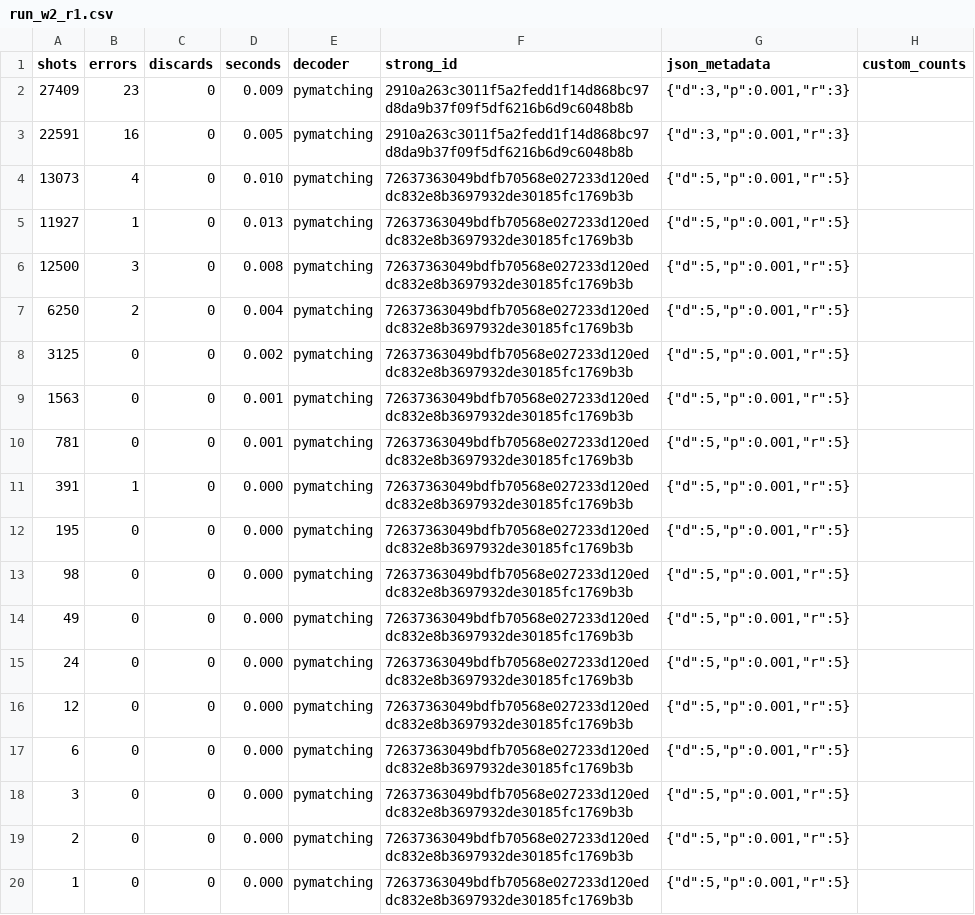
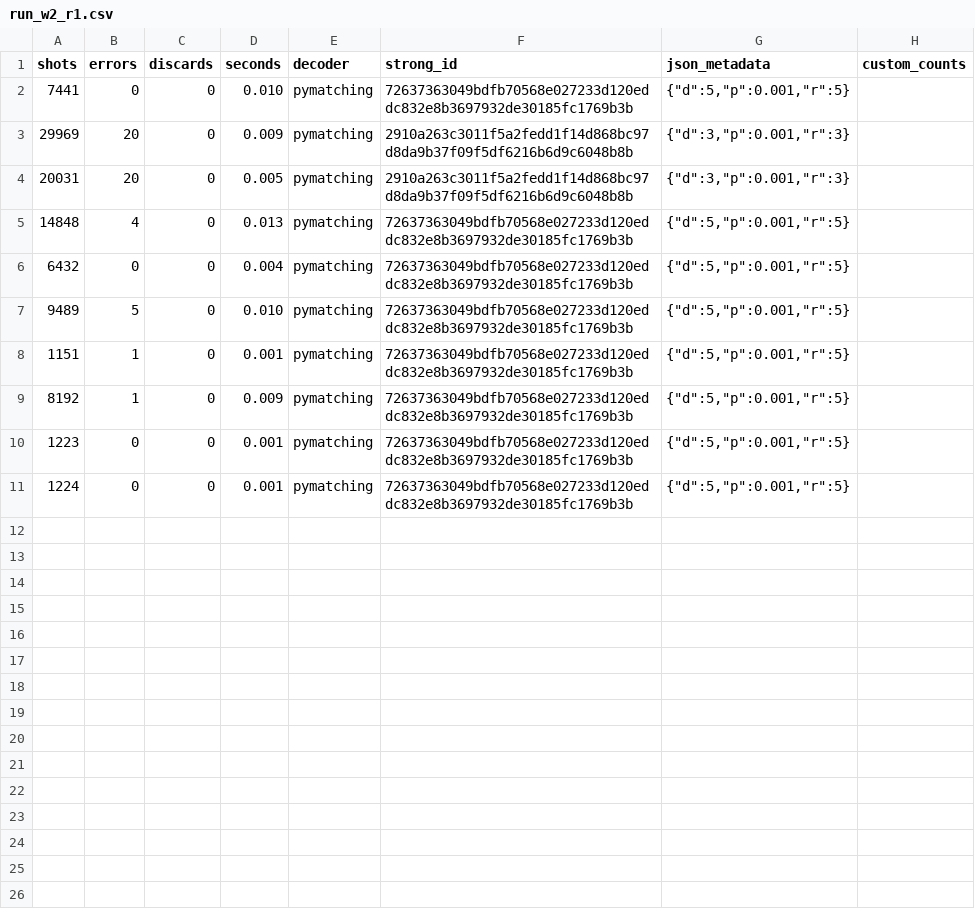
Before and after one commit to VolMax-Studio/sinter-repro-boundary-s1, a CSV file: results/raw/run_w2_r1.csv, drawn as a sheet.

```diff
--- a/results/raw/run_w2_r1.csv
+++ b/results/raw/run_w2_r1.csv
@@ -1,20 +1,11 @@
      shots,    errors,  discards, seconds,decoder,strong_id,json_metadata,custom_counts
-     27409,        23,         0,   0.009,pymatching,2910a263c3011f5a2fedd1f14d868bc97d8da9b37f09f5df6216b6d9c6048b8b,"{""d"":3,""p"":0.001,""r"":3}",
-     22591,        16,         0,   0.005,pymatching,2910a263c3011f5a2fedd1f14d868bc97d8da9b37f09f5df6216b6d9c6048b8b,"{""d"":3,""p"":0.001,""r"":3}",
-     13073,         4,         0,   0.010,pymatching,72637363049bdfb70568e027233d120eddc832e8b3697932de30185fc1769b3b,"{""d"":5,""p"":0.001,""r"":5}",
-     11927,         1,         0,   0.013,pymatching,72637363049bdfb70568e027233d120eddc832e8b3697932de30185fc1769b3b,"{""d"":5,""p"":0.001,""r"":5}",
-     12500,         3,         0,   0.008,pymatching,72637363049bdfb70568e027233d120eddc832e8b3697932de30185fc1769b3b,"{""d"":5,""p"":0.001,""r"":5}",
-      6250,         2,         0,   0.004,pymatching,72637363049bdfb70568e027233d120eddc832e8b3697932de30185fc1769b3b,"{""d"":5,""p"":0.001,""r"":5}",
-      3125,         0,         0,   0.002,pymatching,72637363049bdfb70568e027233d120eddc832e8b3697932de30185fc1769b3b,"{""d"":5,""p"":0.001,""r"":5}",
-      1563,         0,         0,   0.001,pymatching,72637363049bdfb70568e027233d120eddc832e8b3697932de30185fc1769b3b,"{""d"":5,""p"":0.001,""r"":5}",
-       781,         0,         0,   0.001,pymatching,72637363049bdfb70568e027233d120eddc832e8b3697932de30185fc1769b3b,"{""d"":5,""p"":0.001,""r"":5}",
-       391,         1,         0,   0.000,pymatching,72637363049bdfb70568e027233d120eddc832e8b3697932de30185fc1769b3b,"{""d"":5,""p"":0.001,""r"":5}",
-       195,         0,         0,   0.000,pymatching,72637363049bdfb70568e027233d120eddc832e8b3697932de30185fc1769b3b,"{""d"":5,""p"":0.001,""r"":5}",
-        98,         0,         0,   0.000,pymatching,72637363049bdfb70568e027233d120eddc832e8b3697932de30185fc1769b3b,"{""d"":5,""p"":0.001,""r"":5}",
-        49,         0,         0,   0.000,pymatching,72637363049bdfb70568e027233d120eddc832e8b3697932de30185fc1769b3b,"{""d"":5,""p"":0.001,""r"":5}",
-        24,         0,         0,   0.000,pymatching,72637363049bdfb70568e027233d120eddc832e8b3697932de30185fc1769b3b,"{""d"":5,""p"":0.001,""r"":5}",
-        12,         0,         0,   0.000,pymatching,72637363049bdfb70568e027233d120eddc832e8b3697932de30185fc1769b3b,"{""d"":5,""p"":0.001,""r"":5}",
-         6,         0,         0,   0.000,pymatching,72637363049bdfb70568e027233d120eddc832e8b3697932de30185fc1769b3b,"{""d"":5,""p"":0.001,""r"":5}",
-         3,         0,         0,   0.000,pymatching,72637363049bdfb70568e027233d120eddc832e8b3697932de30185fc1769b3b,"{""d"":5,""p"":0.001,""r"":5}",
-         2,         0,         0,   0.000,pymatching,72637363049bdfb70568e027233d120eddc832e8b3697932de30185fc1769b3b,"{""d"":5,""p"":0.001,""r"":5}",
-         1,         0,         0,   0.000,pymatching,72637363049bdfb70568e027233d120eddc832e8b3697932de30185fc1769b3b,"{""d"":5,""p"":0.001,""r"":5}",
+      7441,         0,         0,   0.010,pymatching,72637363049bdfb70568e027233d120eddc832e8b3697932de30185fc1769b3b,"{""d"":5,""p"":0.001,""r"":5}",
+     29969,        20,         0,   0.009,pymatching,2910a263c3011f5a2fedd1f14d868bc97d8da9b37f09f5df6216b6d9c6048b8b,"{""d"":3,""p"":0.001,""r"":3}",
+     20031,        20,         0,   0.005,pymatching,2910a263c3011f5a2fedd1f14d868bc97d8da9b37f09f5df6216b6d9c6048b8b,"{""d"":3,""p"":0.001,""r"":3}",
+     14848,         4,         0,   0.013,pymatching,72637363049bdfb70568e027233d120eddc832e8b3697932de30185fc1769b3b,"{""d"":5,""p"":0.001,""r"":5}",
+      6432,         0,         0,   0.004,pymatching,72637363049bdfb70568e027233d120eddc832e8b3697932de30185fc1769b3b,"{""d"":5,""p"":0.001,""r"":5}",
+      9489,         5,         0,   0.010,pymatching,72637363049bdfb70568e027233d120eddc832e8b3697932de30185fc1769b3b,"{""d"":5,""p"":0.001,""r"":5}",
+      1151,         1,         0,   0.001,pymatching,72637363049bdfb70568e027233d120eddc832e8b3697932de30185fc1769b3b,"{""d"":5,""p"":0.001,""r"":5}",
+      8192,         1,         0,   0.009,pymatching,72637363049bdfb70568e027233d120eddc832e8b3697932de30185fc1769b3b,"{""d"":5,""p"":0.001,""r"":5}",
+      1223,         0,         0,   0.001,pymatching,72637363049bdfb70568e027233d120eddc832e8b3697932de30185fc1769b3b,"{""d"":5,""p"":0.001,""r"":5}",
+      1224,         0,         0,   0.001,pymatching,72637363049bdfb70568e027233d120eddc832e8b3697932de30185fc1769b3b,"{""d"":5,""p"":0.001,""r"":5}",
```
Also changed, not shown: results/raw/run_w2_r3.csv, results/raw/run_w4_r2.csv, 42 other files.
